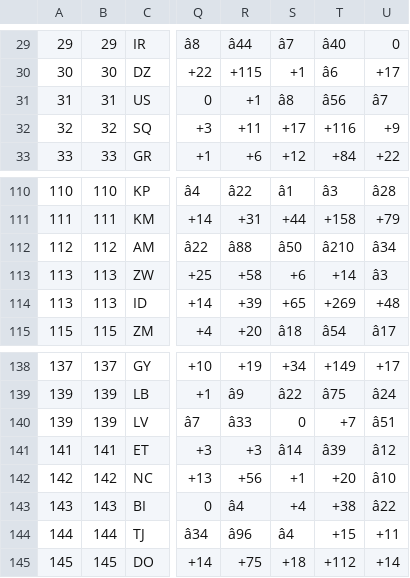
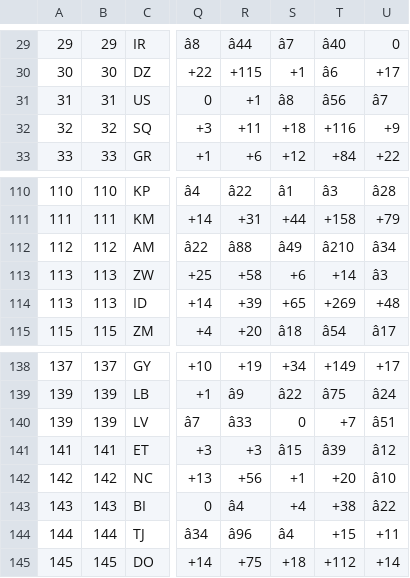
Before and after one commit to born-in-plays-for/mundial-build, a TSV file: pipeline/elo_rank.tsv, drawn as a sheet; only a part is shown, gaps mark what is left out; the diff covers the shown part only; the diff names each change by its address in the sheet, - before the commit and + after, or states it on an @@ line.

```diff
--- a/pipeline/elo_rank.tsv
+++ b/pipeline/elo_rank.tsv
-S32: +17
+S32: +18
-S112: â50
+S112: â49
-S141: â14
+S141: â15
```
Also changed, not shown: 2 added rows, 2 removed rows and 37 edited cells elsewhere in this file.
